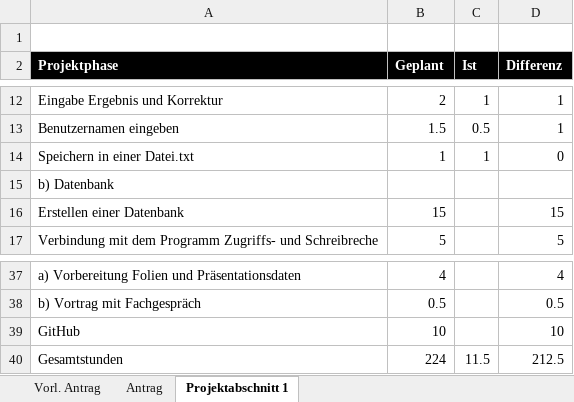
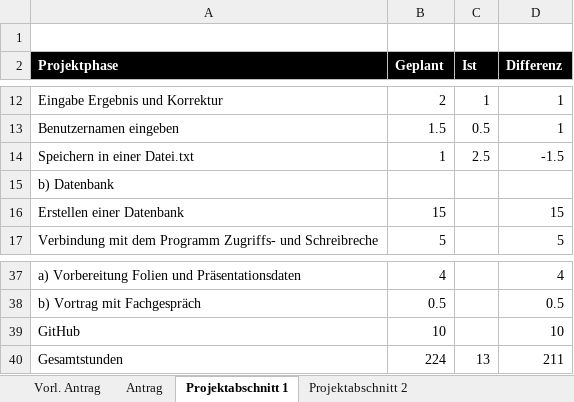
Before and after one commit to JellefAbbenseth/schoolProject, an Excel workbook: Documents/Projektphasen.xlsx, sheet Projektabschnitt 1, drawn as a sheet; only a part is shown, gaps mark what is left out; values as stored, in another font and other column widths than the file's, no borders; table styles not drawn; the diff names each change by its address in the sheet, - before the commit and + after, or states it on an @@ line.

```diff
--- a/Documents/Projektphasen.xlsx (sheet Projektabschnitt 1)
+++ b/Documents/Projektphasen.xlsx (sheet Projektabschnitt 1)
+sheet tab: Projektabschnitt 2
-C14 (Ist): 1
+C14 (Ist): 2.5
-D14 (Differenz): 0
+D14 (Differenz): -1.5
-C40 (Ist): 11.5
+C40 (Ist): 13
-D40 (Differenz): 212.5
+D40 (Differenz): 211
```
Also changed, not shown: Documents/Wochenplan und -bericht/Orga_Wochenplan_KW27.xlsx.
